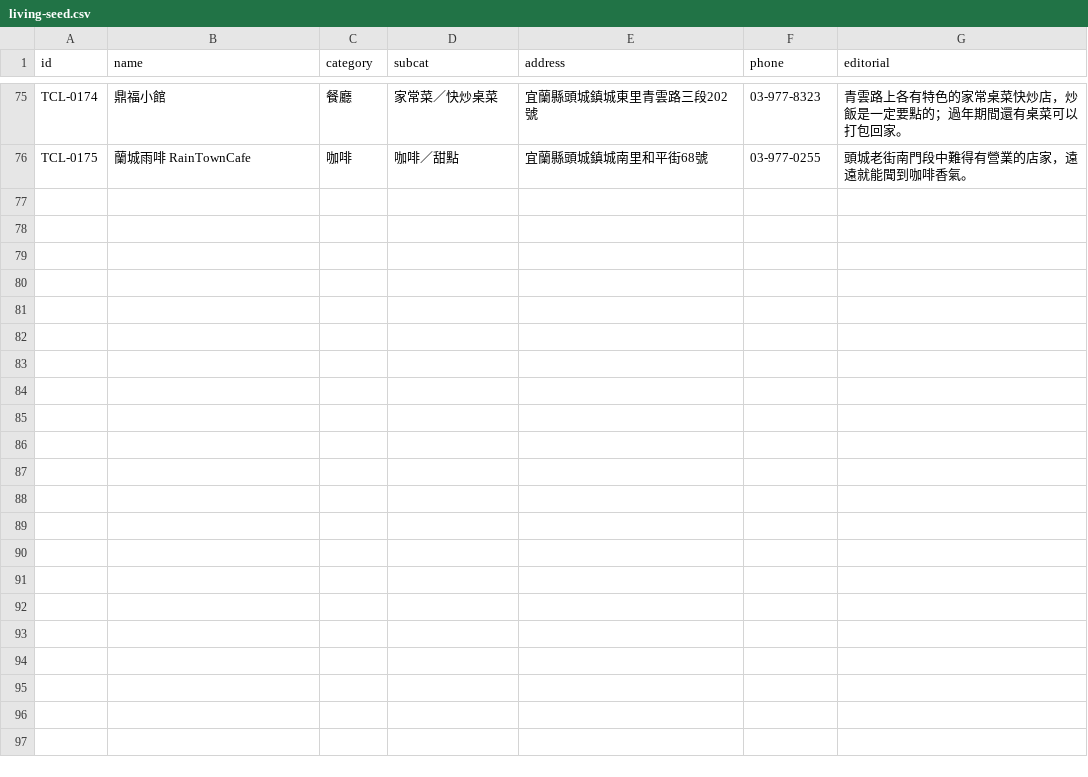
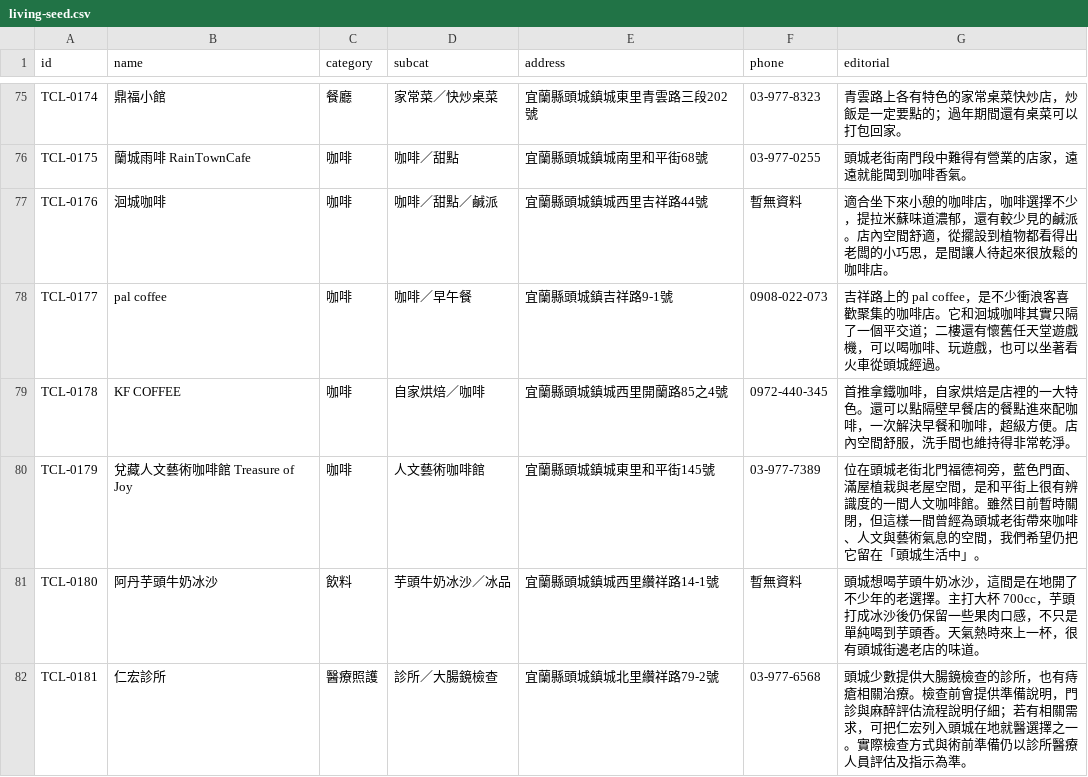
Before and after one commit to bigmax-source/toucheng-living, a CSV file: living-seed.csv, drawn as a sheet; only a part is shown, gaps mark what is left out; the diff names each change by its address in the sheet, - before the commit and + after, or states it on an @@ line.

```diff
--- a/living-seed.csv
+++ b/living-seed.csv
+row 77: TCL-0176 | 洄城咖啡 | 咖啡 | 咖啡／甜點／鹹派 | 宜蘭縣頭城鎮城西里吉祥路44號 | 暫無資料 | 適合坐下來小憩的咖啡店，咖啡選擇不少，提拉米蘇味道濃郁，還有較少見的鹹派。店內空間舒適，從擺設到植物都看得出老闆的小巧思，是間讓人待起來很放鬆的咖啡店。
+row 78: TCL-0177 | pal coffee | 咖啡 | 咖啡／早午餐 | 宜蘭縣頭城鎮吉祥路9-1號 | 0908-022-073 | 吉祥路上的 pal coffee，是不少衝浪客喜歡聚集的咖啡店。它和洄城咖啡其實只隔了一個平交道；二樓還有懷舊任天堂遊戲機，可以喝咖啡、玩遊戲，也可以坐著看火車從頭城經過。
+row 79: TCL-0178 | KF COFFEE | 咖啡 | 自家烘焙／咖啡 | 宜蘭縣頭城鎮城西里開蘭路85之4號 | 0972-440-345 | 首推拿鐵咖啡，自家烘焙是店裡的一大特色。還可以點隔壁早餐店的餐點進來配咖啡，一次解決早餐和咖啡，超級方便。店內空間舒服，洗手間也維持得非常乾淨。
+row 80: TCL-0179 | 兌藏人文藝術咖啡館 Treasure of Joy | 咖啡 | 人文藝術咖啡館 | 宜蘭縣頭城鎮城東里和平街145號 | 03-977-7389 | 位在頭城老街北門福德祠旁，藍色門面、滿屋植栽與老屋空間，是和平街上很有辨識度的一間人文咖啡館。雖然目前暫時關閉，但這樣一間曾經為頭城老街帶來咖啡、人文與藝術氣息的空間，我們希望仍把它留在「頭城生活中」。
+row 81: TCL-0180 | 阿丹芋頭牛奶冰沙 | 飲料 | 芋頭牛奶冰沙／冰品 | 宜蘭縣頭城鎮城西里纘祥路14-1號 | 暫無資料 | 頭城想喝芋頭牛奶冰沙，這間是在地開了不少年的老選擇。主打大杯 700cc，芋頭打成冰沙後仍保留一些果肉口感，不只是單純喝到芋頭香。天氣熱時來上一杯，很有頭城街邊老店的味道。
+row 82: TCL-0181 | 仁宏診所 | 醫療照護 | 診所／大腸鏡檢查 | 宜蘭縣頭城鎮城北里纘祥路79-2號 | 03-977-6568 | 頭城少數提供大腸鏡檢查的診所，也有痔瘡相關治療。檢查前會提供準備說明，門診與麻醉評估流程說明仔細；若有相關需求，可把仁宏列入頭城在地就醫選擇之一。實際檢查方式與術前準備仍以診所醫療人員評估及指示為準。
```
Also changed, not shown: 5 other files.
